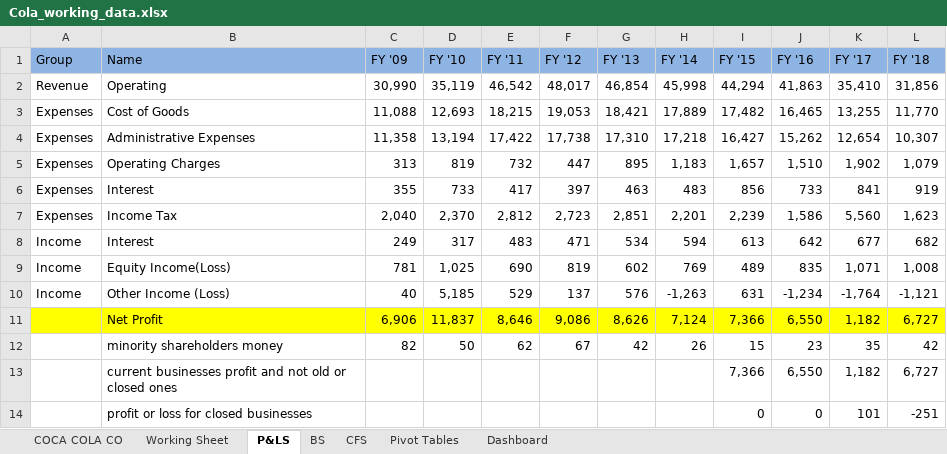
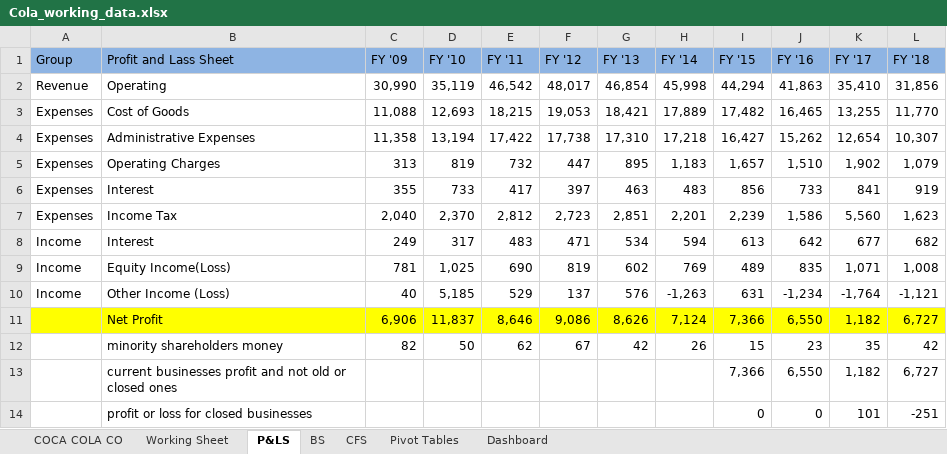
Before and after one commit to NiroulaSunam/cocacola-data-analysis-excel, an Excel workbook: Cola_working_data.xlsx, sheet P&LS, drawn as a sheet; values as stored, in another font and other column widths than the file's, no borders; the diff names each change by its address in the sheet, - before the commit and + after, or states it on an @@ line.

```diff
--- a/Cola_working_data.xlsx (sheet P&LS)
+++ b/Cola_working_data.xlsx (sheet P&LS)
-B1: Name
+B1: Profit and Lass Sheet
```
Also changed, not shown: sheet BS, sheet CFS, sheet Pivot Tables, charts or pictures.
